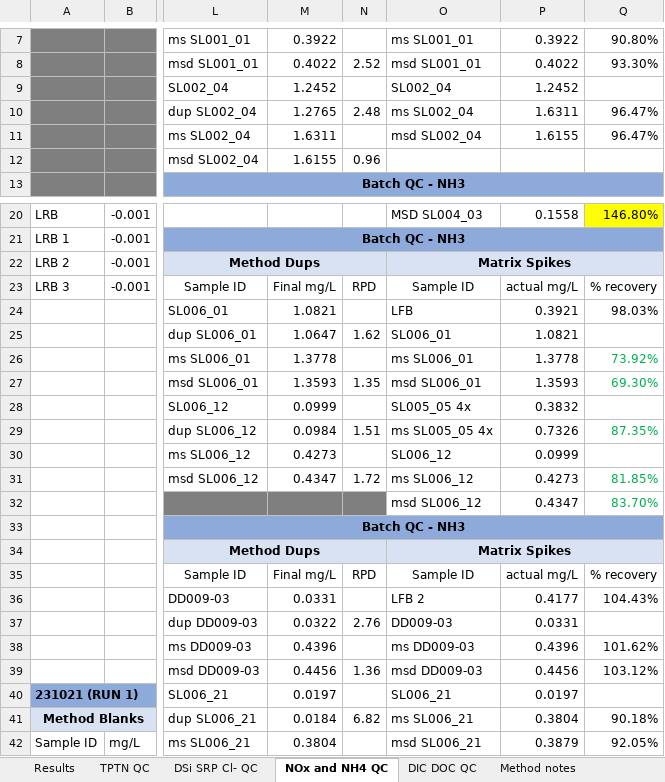
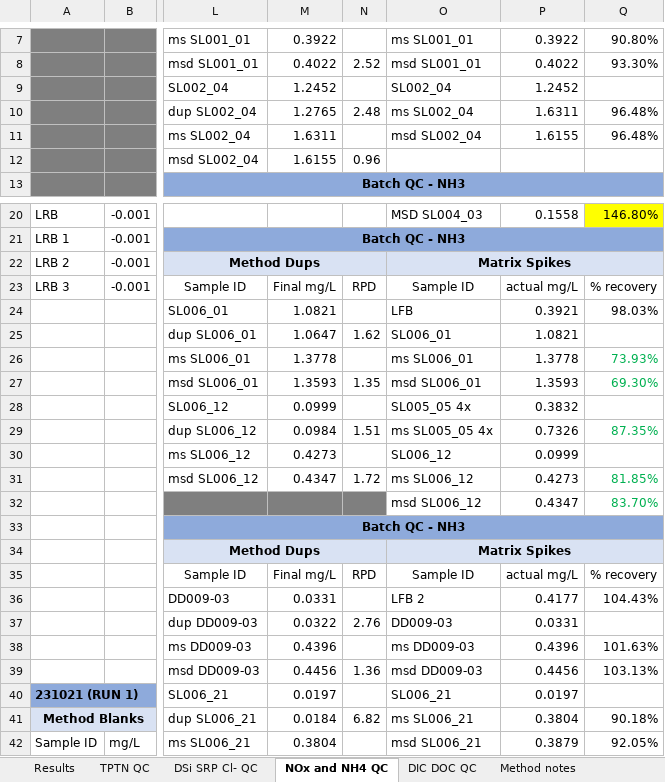
Before and after one commit to lsethna/SaltyLakesShinyApp, an Excel workbook: Raw data tidying/2023 Salty Lakes water chemistry results.xlsx, sheet NOx and NH4 QC, drawn as a sheet; only a part is shown, gaps mark what is left out; values as stored, in another font and other column widths than the file's, no borders; charts and pictures and conditional formats not drawn; the diff names each change by its address in the sheet, - before the commit and + after, or states it on an @@ line.

```diff
--- a/Raw data tidying/2023 Salty Lakes water chemistry results.xlsx (sheet NOx and NH4 QC)
+++ b/Raw data tidying/2023 Salty Lakes water chemistry results.xlsx (sheet NOx and NH4 QC)
-Q10:Q11: 96.47%
+Q10:Q11: 96.48%
-Q26: 73.92%
+Q26: 73.93%
-Q38: 101.62%
+Q38: 101.63%
-Q39: 103.12%
+Q39: 103.13%
```
Also changed, not shown: sheet DSi SRP Cl- QC, sheet TPTN QC, sheet Results, charts or pictures.
